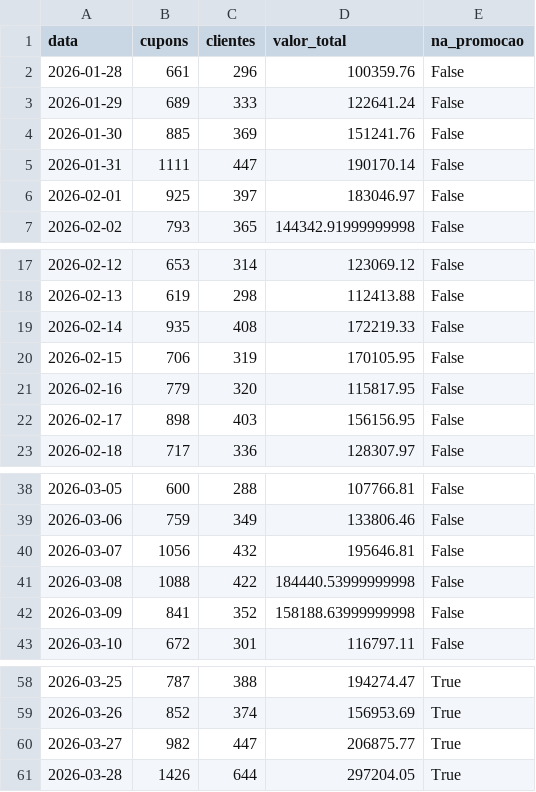
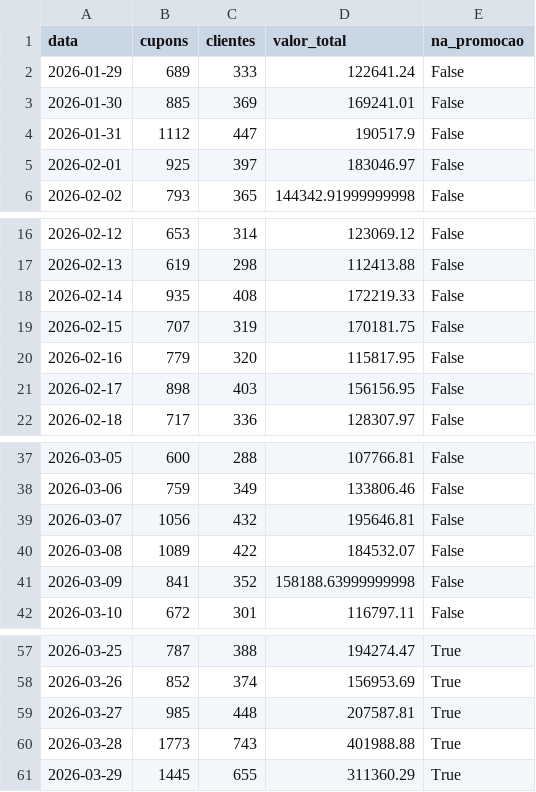
Before and after one commit to grupoalmeidajunior/promocoes-report, a CSV file: dados/serie_temporal_total.csv, drawn as a sheet; only a part is shown, gaps mark what is left out.

```diff
--- a/dados/serie_temporal_total.csv
+++ b/dados/serie_temporal_total.csv
@@ -1,6 +1,5 @@
 data,cupons,clientes,valor_total,na_promocao
-2026-01-28,661,296,100359.76,False
 2026-01-29,689,333,122641.24,False
-2026-01-30,885,369,151241.76,False
-2026-01-31,1111,447,190170.14,False
+2026-01-30,885,369,169241.01,False
+2026-01-31,1112,447,190517.9,False
 2026-02-01,925,397,183046.97,False
@@ -19,3 +18,3 @@
 2026-02-14,935,408,172219.33,False
-2026-02-15,706,319,170105.95,False
+2026-02-15,707,319,170181.75,False
 2026-02-16,779,320,115817.95,False
@@ -40,3 +39,3 @@
 2026-03-07,1056,432,195646.81,False
-2026-03-08,1088,422,184440.53999999998,False
+2026-03-08,1089,422,184532.07,False
 2026-03-09,841,352,158188.63999999998,False
@@ -59,3 +58,4 @@
 2026-03-26,852,374,156953.69,True
-2026-03-27,982,447,206875.77,True
-2026-03-28,1426,644,297204.05,True
+2026-03-27,985,448,207587.81,True
+2026-03-28,1773,743,401988.88,True
+2026-03-29,1445,655,311360.29,True
```
Also changed, not shown: dados/kpis_promocao.csv, dados/resgates_por_dia.csv, 3 other files.
